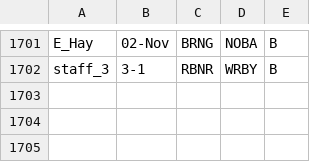
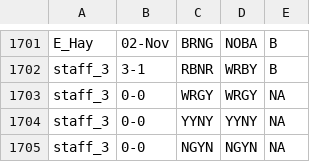
Before and after one commit to QuinlanMann/Pukeko_Dom_Observations, a CSV file: Dom_Obs_Master.csv, drawn as a sheet; only a part is shown, gaps mark what is left out.

Commit message:
ADDED BIRDS WITH NO INTERACTIONS

```diff
--- a/Dom_Obs_Master.csv
+++ b/Dom_Obs_Master.csv
@@ -1702 +1702,4 @@ E_Hay,02-Nov,BRNG,NOBA,B
 staff_3,3-1,RBNR,WRBY,B
+staff_3,0-0,WRGY,WRGY,NA
+staff_3,0-0, YYNY, YYNY,NA
+staff_3,0-0, NGYN, NGYN,NA
```
